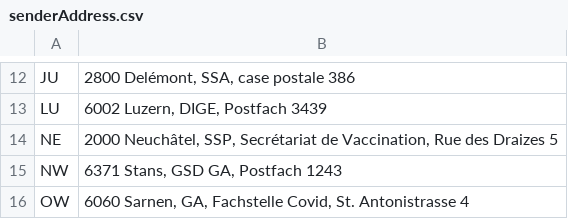
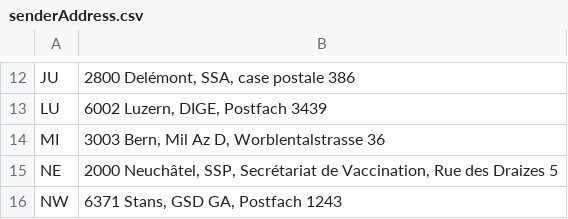
Before and after one commit to admin-ch/CovidCertificate-Printing-Service, a CSV file: src/main/resources/senderAddress.csv, drawn as a sheet; only a part is shown, gaps mark what is left out; the shorter side is filled out with more unchanged rows; the diff names each change by its address in the sheet, - before the commit and + after, or states it on an @@ line.

Commit message:
add canton address

```diff
--- a/src/main/resources/senderAddress.csv
+++ b/src/main/resources/senderAddress.csv
+row 14: MI | 3003 Bern, Mil Az D, Worblentalstrasse 36
```
